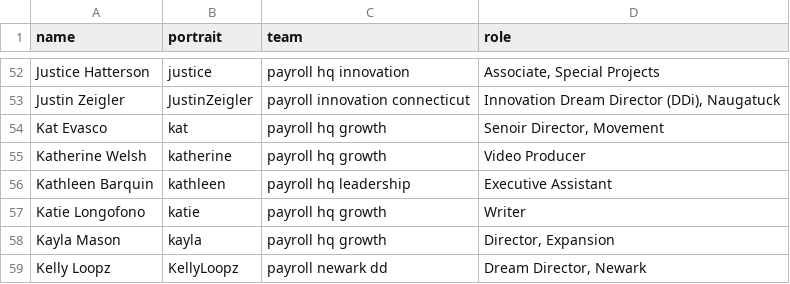
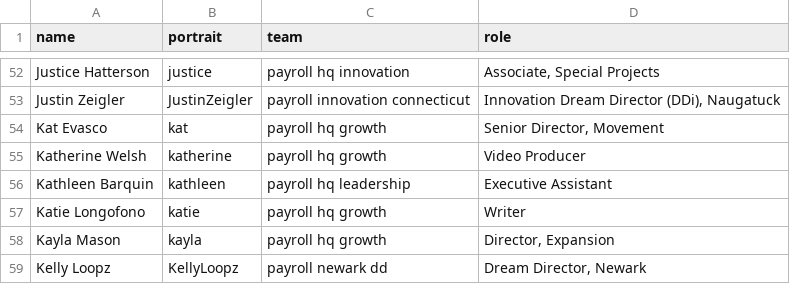
Before and after one commit to futureproject/futureproject.github.com, a CSV file: _data/team.csv, drawn as a sheet; only a part is shown, gaps mark what is left out.

Commit message:
Update team.csv

```diff
--- a/_data/team.csv
+++ b/_data/team.csv
@@ -53,3 +53,3 @@ Justice Hatterson,justice,payroll hq innovation,"Associate, Special Projects"
 Justin Zeigler,JustinZeigler,payroll innovation connecticut,"Innovation Dream Director (DDi), Naugatuck"
-Kat Evasco,kat,payroll hq growth,"Senoir Director, Movement"
+Kat Evasco,kat,payroll hq growth,"Senior Director, Movement"
 Katherine Welsh,katherine,payroll hq growth,Video Producer
```
